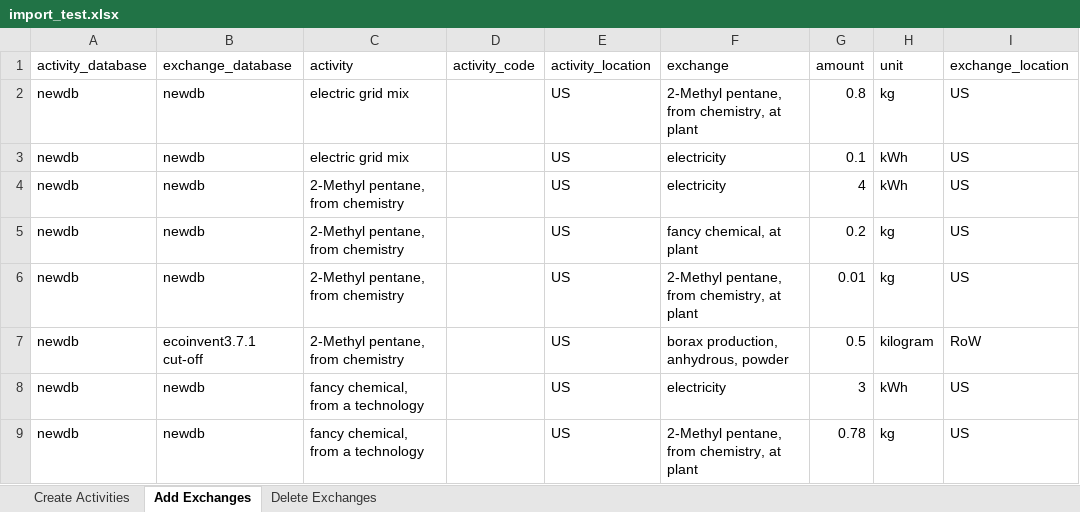
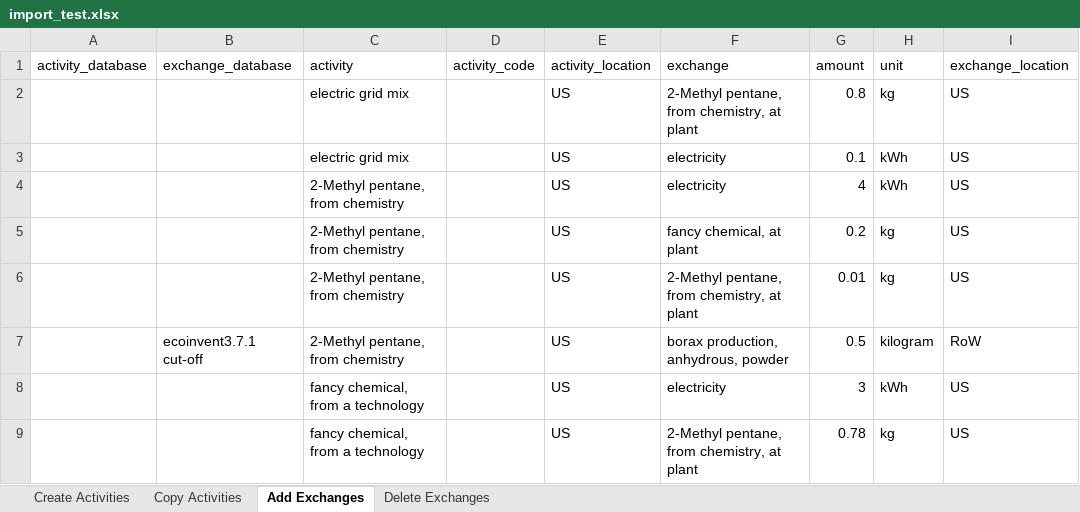
Before and after one commit to NREL/autoBW, an Excel workbook: import_test.xlsx, sheet Add Exchanges, drawn as a sheet; only a part is shown; values as stored, in another font and other column widths than the file's, no borders; the diff names each change by its address in the sheet, - before the commit and + after, or states it on an @@ line.

Commit message:
adds Copy Activities sheet

```diff
--- a/import_test.xlsx (sheet Add Exchanges)
+++ b/import_test.xlsx (sheet Add Exchanges)
+sheet tab: Copy Activities
-A2:A9 (activity_database): newdb
+A2:A9 (activity_database): (empty)
-B2:B6 (exchange_database): newdb
+B2:B6 (exchange_database): (empty)
-B8:B9 (exchange_database): newdb
+B8:B9 (exchange_database): (empty)
```
Also changed, not shown: sheet Delete Exchanges, sheet Create Activities.
